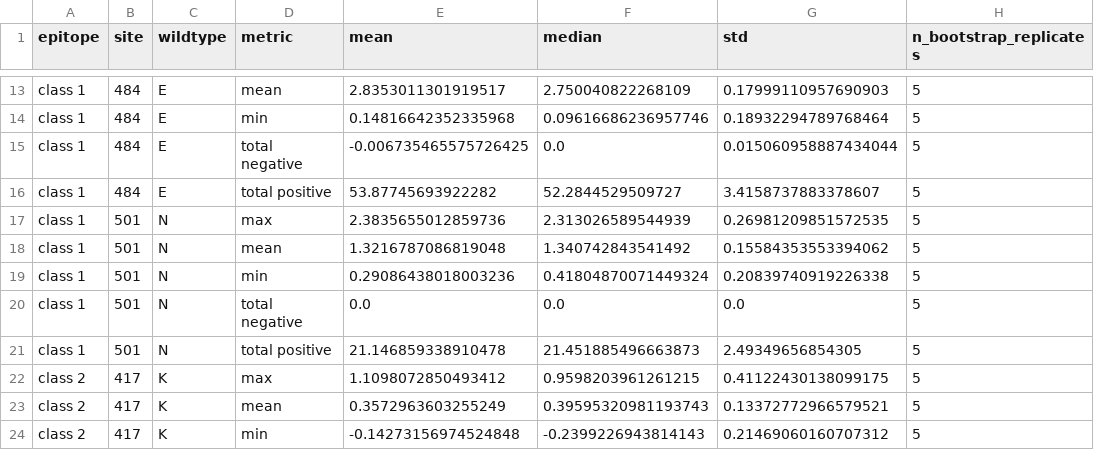
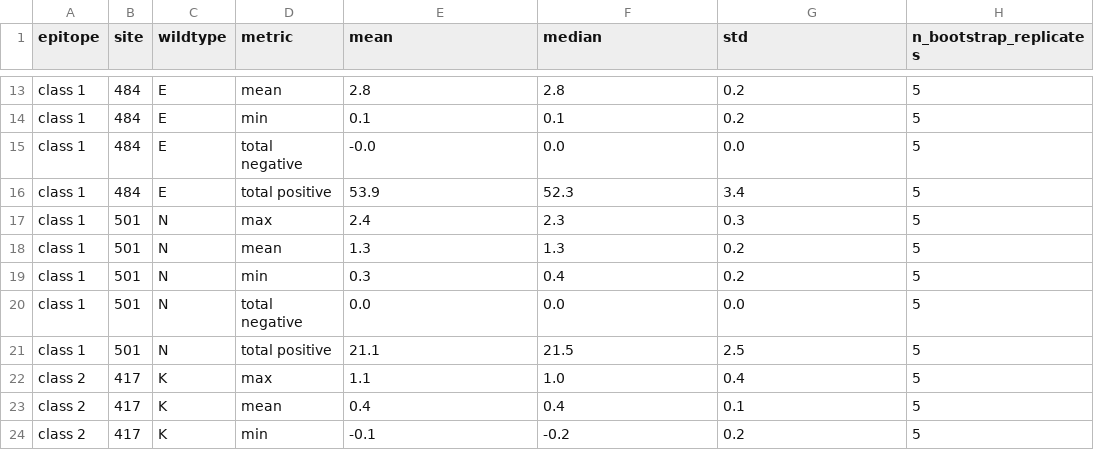
Before and after one commit to jbloomlab/polyclonal, a CSV file: notebooks/RBD_bootstrap_expected_mut_escape_site_summary_df.csv, drawn as a sheet; only a part is shown, gaps mark what is left out; the diff covers the shown part only; the diff names each change by its address in the sheet, - before the commit and + after, or states it on an @@ line.

```diff
--- a/notebooks/RBD_bootstrap_expected_mut_escape_site_summary_df.csv
+++ b/notebooks/RBD_bootstrap_expected_mut_escape_site_summary_df.csv
-E13 (mean): 2.8353011301919517
+E13 (mean): 2.8
-F13 (median): 2.750040822268109
+F13 (median): 2.8
-G13 (std): 0.17999110957690903
+G13 (std): 0.2
-E14 (mean): 0.14816642352335968
+E14 (mean): 0.1
-F14 (median): 0.09616686236957746
+F14 (median): 0.1
-G14 (std): 0.18932294789768464
+G14 (std): 0.2
-E15 (mean): -0.006735465575726425
+E15 (mean): -0.0
-G15 (std): 0.015060958887434044
+G15 (std): 0.0
-E16 (mean): 53.87745693922282
+E16 (mean): 53.9
-F16 (median): 52.2844529509727
+F16 (median): 52.3
-G16 (std): 3.4158737883378607
+G16 (std): 3.4
-E17 (mean): 2.3835655012859736
+E17 (mean): 2.4
-F17 (median): 2.313026589544939
+F17 (median): 2.3
-G17 (std): 0.26981209851572535
+G17 (std): 0.3
-E18 (mean): 1.3216787086819048
+E18 (mean): 1.3
-F18 (median): 1.340742843541492
+F18 (median): 1.3
-G18 (std): 0.15584353553394062
+G18 (std): 0.2
-E19 (mean): 0.29086438018003236
+E19 (mean): 0.3
-F19 (median): 0.41804870071449324
+F19 (median): 0.4
-G19 (std): 0.20839740919226338
+G19 (std): 0.2
-E21 (mean): 21.146859338910478
+E21 (mean): 21.1
-F21 (median): 21.451885496663873
+F21 (median): 21.5
-G21 (std): 2.49349656854305
+G21 (std): 2.5
-E22 (mean): 1.1098072850493412
+E22 (mean): 1.1
-F22 (median): 0.9598203961261215
+F22 (median): 1.0
-G22 (std): 0.41122430138099175
+G22 (std): 0.4
-E23 (mean): 0.3572963603255249
+E23 (mean): 0.4
-F23 (median): 0.39595320981193743
+F23 (median): 0.4
-G23 (std): 0.13372772966579521
+G23 (std): 0.1
-E24 (mean): -0.14273156974524848
+E24 (mean): -0.1
-F24 (median): -0.2399226943814143
+F24 (median): -0.2
-G24 (std): 0.21469060160707312
+G24 (std): 0.2
```
Also changed, not shown: 132 edited cells elsewhere in this file, 3 other files.
